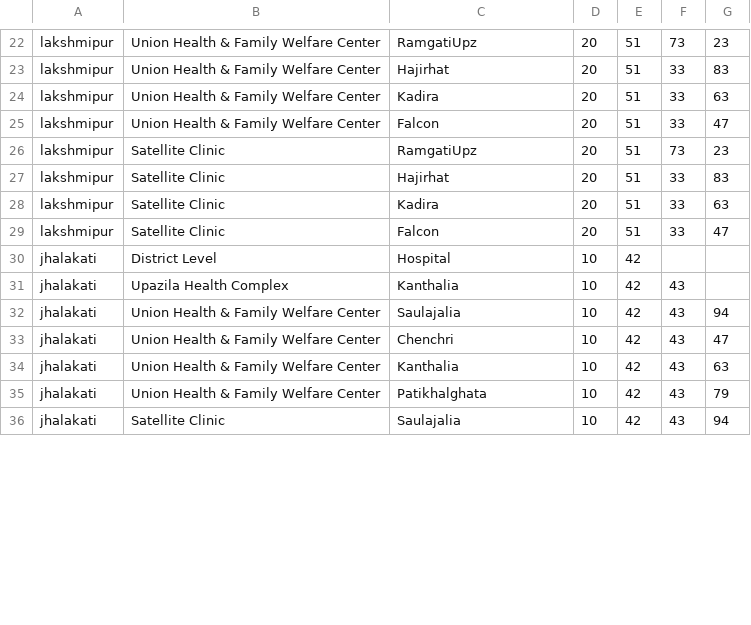
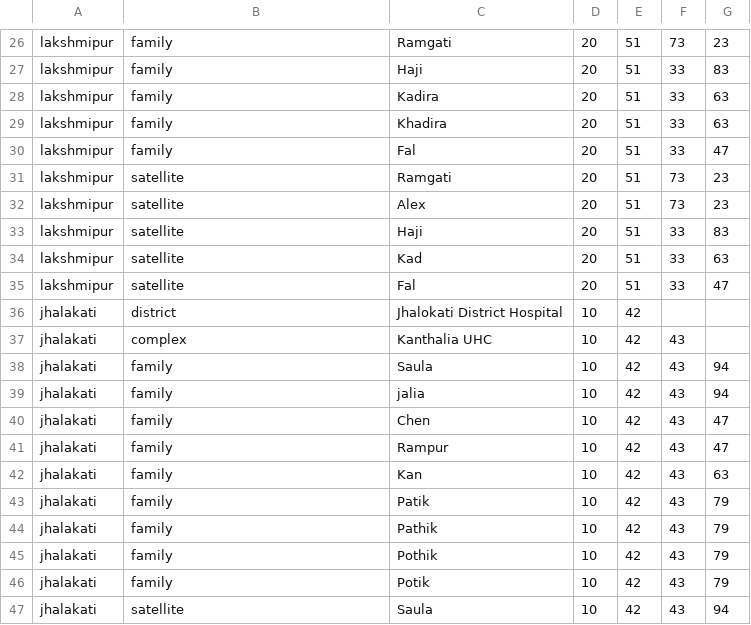
Before and after one commit to TawseefKhan/mamoniExport, a CSV file: bin/resources/locations.csv, drawn as a sheet; only a part is shown, gaps mark what is left out; addresses are those after the commit; the diff covers the shown part only; the diff names each change by its address in the sheet, - before the commit and + after, or states it on an @@ line.

```diff
--- a/bin/resources/locations.csv
+++ b/bin/resources/locations.csv
-B26:B28: Union Health & Family Welfare Center
+B26:B28: family
-C26: RamgatiUpz
+C26: Ramgati
-C27: Hajirhat
+C27: Haji
+row 29: lakshmipur | family | Khadira | 20 | 51 | 33 | 63
-B30: Union Health & Family Welfare Center
+B30: family
-C30: Falcon
+C30: Fal
-B31: Satellite Clinic
+B31: satellite
-C31: RamgatiUpz
+C31: Ramgati
+row 32: lakshmipur | satellite | Alex | 20 | 51 | 73 | 23
-B33:B35: Satellite Clinic
+B33:B35: satellite
-C33: Hajirhat
+C33: Haji
-C34: Kadira
+C34: Kad
-C35: Falcon
+C35: Fal
-B36: District Level
+B36: district
-C36: Hospital
+C36: Jhalokati District Hospital
-B37: Upazila Health Complex
+B37: complex
-C37: Kanthalia
+C37: Kanthalia UHC
-B38: Union Health & Family Welfare Center
+B38: family
-C38: Saulajalia
+C38: Saula
+row 39: jhalakati | family | jalia | 10 | 42 | 43 | 94
-B40: Union Health & Family Welfare Center
+B40: family
-C40: Chenchri
+C40: Chen
+row 41: jhalakati | family | Rampur | 10 | 42 | 43 | 47
-B42: Union Health & Family Welfare Center
+B42: family
-C42: Kanthalia
+C42: Kan
+row 43: jhalakati | family | Patik | 10 | 42 | 43 | 79
-B44: Union Health & Family Welfare Center
+B44: family
-C44: Patikhalghata
+C44: Pathik
+row 45: jhalakati | family | Pothik | 10 | 42 | 43 | 79
+row 46: jhalakati | family | Potik | 10 | 42 | 43 | 79
-B47: Satellite Clinic
+B47: satellite
-C47: Saulajalia
+C47: Saula
```
Also changed, not shown: 8 added rows and 44 edited cells elsewhere in this file, 4 other files.
